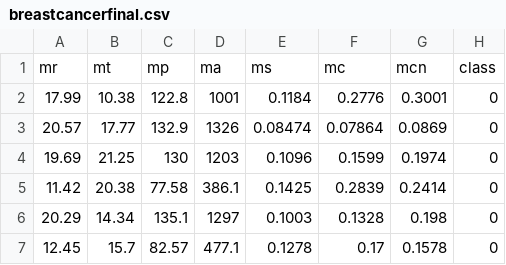
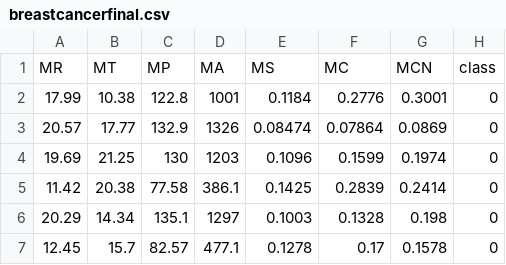
Before and after one commit to Bhavadharanikm/6220project, a CSV file: breastcancerfinal.csv, drawn as a sheet; only a part is shown.

Commit message:
Update breastcancerfinal.csv

```diff
--- a/breastcancerfinal.csv
+++ b/breastcancerfinal.csv
@@ -1,2 +1,2 @@
-mr,mt,mp,ma,ms,mc,mcn,class
+MR,MT,MP,MA,MS,MC,MCN,class
 17.99,10.38,122.8,1001,0.1184,0.2776,0.3001,0
```
